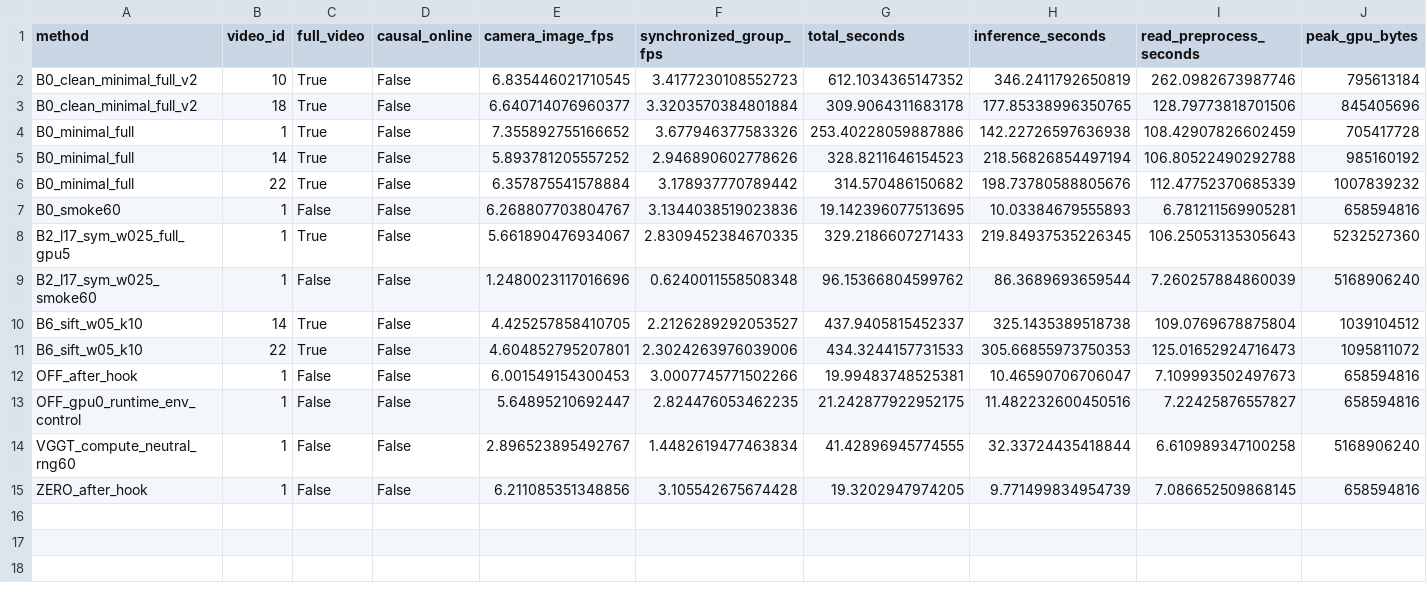
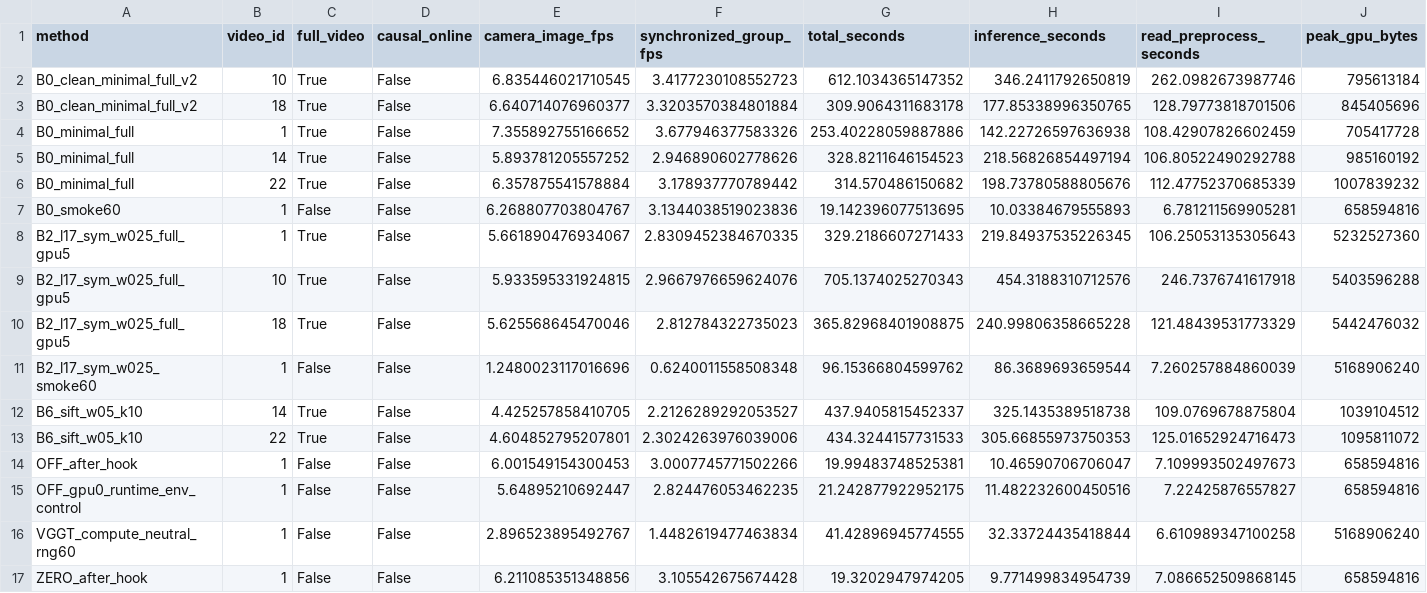
Before and after one commit to LYQ1107/WWW, a CSV file: results/runtime_results.csv, drawn as a sheet; only a part is shown; rows hold the shown columns only; the diff names each change by its address in the sheet, - before the commit and + after, or states it on an @@ line.

Commit message:
Verify full first fusion result and prepare independent DINO tracking control

```diff
--- a/results/runtime_results.csv
+++ b/results/runtime_results.csv
+row 9: B2_l17_sym_w025_full_gpu5 | 10 | True | False | 5.933595331924815 | 2.9667976659624076 | 705.1374025270343 | 454.3188310712576 | 246.7376741617918 | 5403596288
+row 10: B2_l17_sym_w025_full_gpu5 | 18 | True | False | 5.625568645470046 | 2.812784322735023 | 365.82968401908875 | 240.99806358665228 | 121.48439531773329 | 5442476032
```
Also changed, not shown: results/ablation_results.csv, 15 other files.
